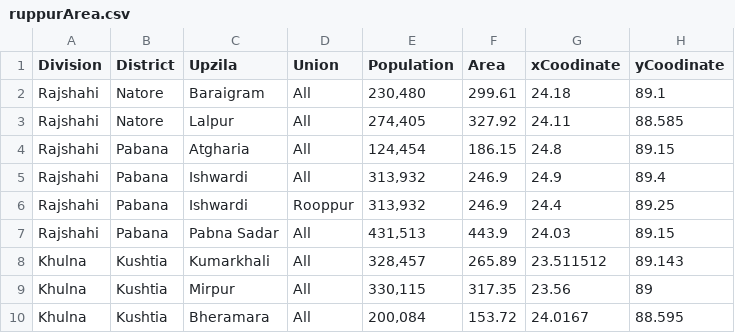
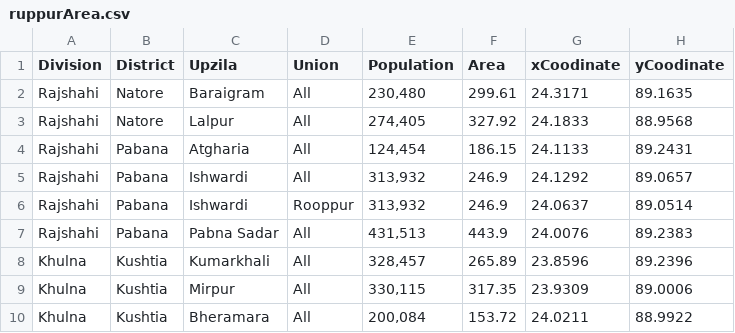
Before and after one commit to AshrafulAlam96/ds, a CSV file: dataset/ruppurArea.csv, drawn as a sheet.

Commit message:
ruppurArea

```diff
--- a/dataset/ruppurArea.csv
+++ b/dataset/ruppurArea.csv
@@ -1,10 +1,10 @@
 Division,District,Upzila,Union,Population,Area,xCoodinate,yCoodinate
-Rajshahi,Natore,Baraigram,All,"230,480",299.61,24.18,89.1
-Rajshahi,Natore,Lalpur,All,"274,405",327.92,24.11,88.585
-Rajshahi,Pabana,Atgharia,All,"124,454",186.15,24.8,89.15
-Rajshahi,Pabana,Ishwardi,All,"313,932",246.9,24.9,89.4
-Rajshahi,Pabana,Ishwardi,Rooppur,"313,932",246.9,24.4,89.25
-Rajshahi,Pabana,Pabna Sadar,All,"431,513",443.9,24.03,89.15
-Khulna,Kushtia,Kumarkhali,All,"328,457",265.89,23.511512,89.143
-Khulna,Kushtia,Mirpur,All,"330,115",317.35,23.56,89
-Khulna,Kushtia,Bheramara,All,"200,084",153.72,24.0167,88.595
+Rajshahi,Natore,Baraigram,All,"230,480",299.61,24.3171,89.1635
+Rajshahi,Natore,Lalpur,All,"274,405",327.92,24.1833,88.9568
+Rajshahi,Pabana,Atgharia,All,"124,454",186.15,24.1133,89.2431
+Rajshahi,Pabana,Ishwardi,All,"313,932",246.9,24.1292,89.0657
+Rajshahi,Pabana,Ishwardi,Rooppur,"313,932",246.9,24.0637,89.0514
+Rajshahi,Pabana,Pabna Sadar,All,"431,513",443.9,24.0076,89.2383
+Khulna,Kushtia,Kumarkhali,All,"328,457",265.89,23.8596,89.2396
+Khulna,Kushtia,Mirpur,All,"330,115",317.35,23.9309,89.0006
+Khulna,Kushtia,Bheramara,All,"200,084",153.72,24.0211,88.9922
```
